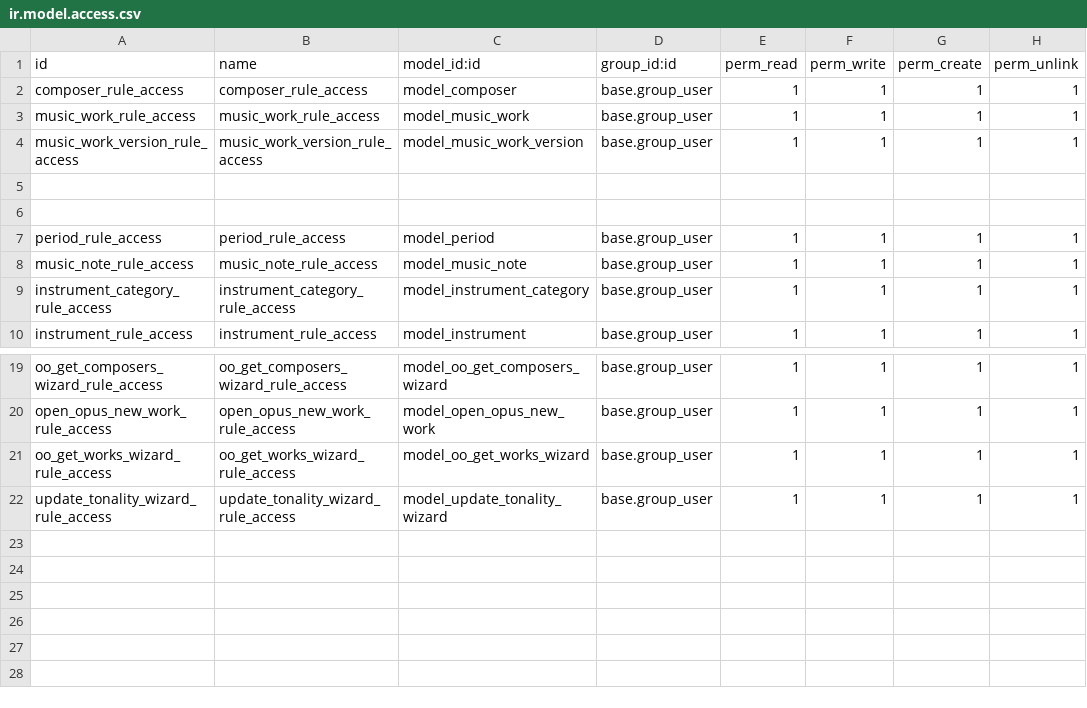
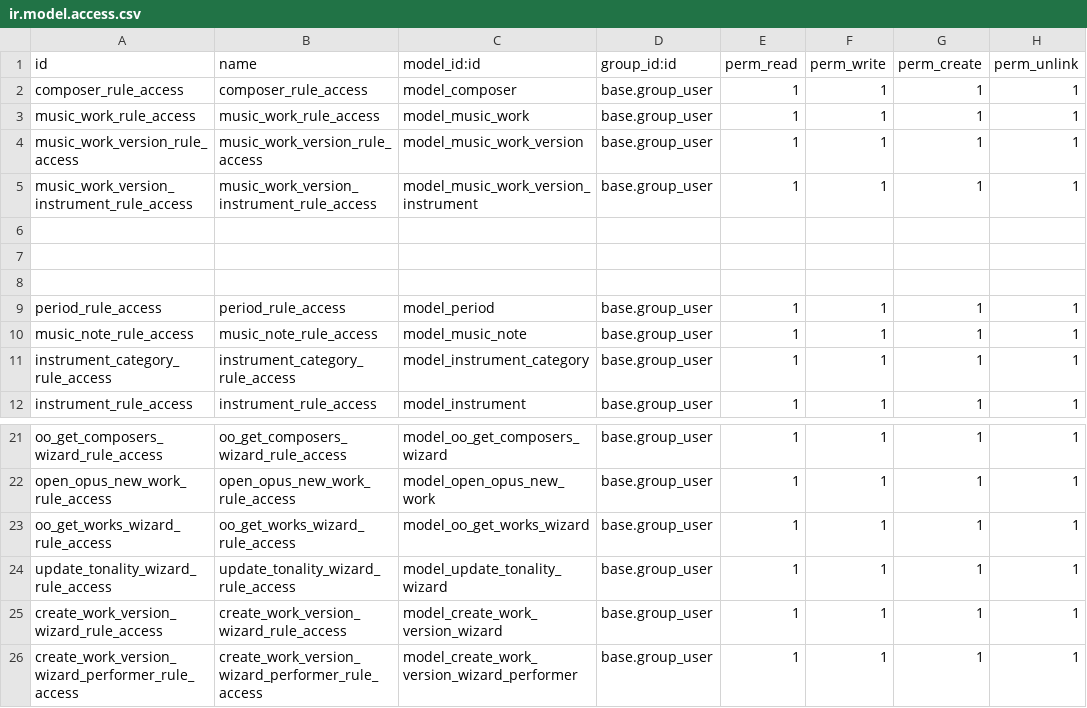
Before and after one commit to MrFaBemol/octoopus, a CSV file: music_library/security/ir.model.access.csv, drawn as a sheet; only a part is shown, gaps mark what is left out.

Commit message:
[DEV] music_library: create work module + view & model enhancement

```diff
--- a/music_library/security/ir.model.access.csv
+++ b/music_library/security/ir.model.access.csv
@@ -4,2 +4,4 @@ music_work_rule_access,music_work_rule_access,model_music_work,base.group_user,1
 music_work_version_rule_access,music_work_version_rule_access,model_music_work_version,base.group_user,1,1,1,1
+music_work_version_instrument_rule_access,music_work_version_instrument_rule_access,model_music_work_version_instrument,base.group_user,1,1,1,1
+
 
@@ -22 +24,3 @@ oo_get_works_wizard_rule_access,oo_get_works_wizard_rule_access,model_oo_get_wor
 update_tonality_wizard_rule_access,update_tonality_wizard_rule_access,model_update_tonality_wizard,base.group_user,1,1,1,1
+create_work_version_wizard_rule_access,create_work_version_wizard_rule_access,model_create_work_version_wizard,base.group_user,1,1,1,1
+create_work_version_wizard_performer_rule_access,create_work_version_wizard_performer_rule_access,model_create_work_version_wizard_performer,base.group_user,1,1,1,1
```
Also changed, not shown: 22 other files.
